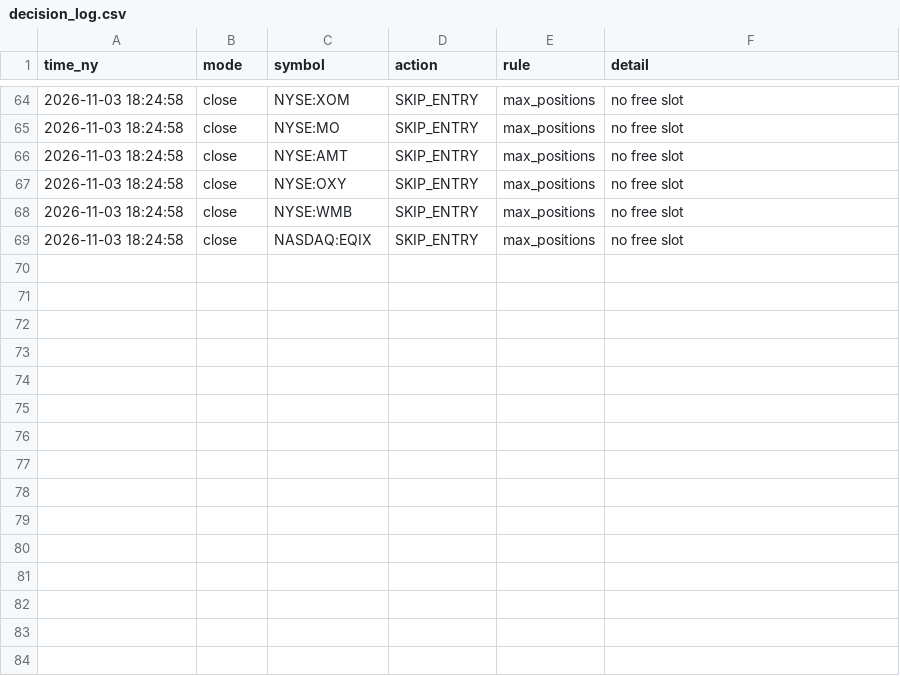
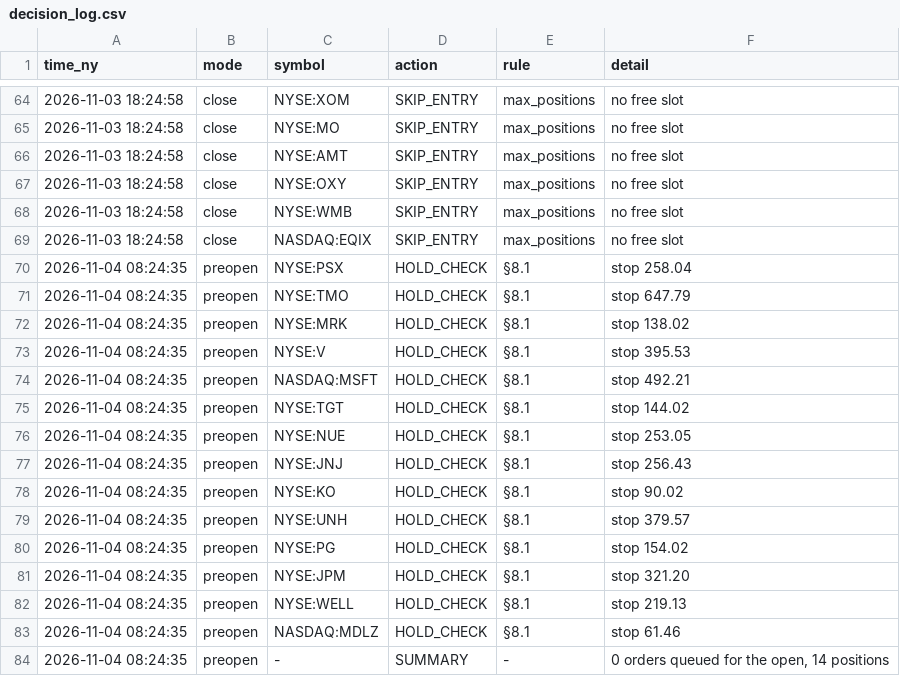
Before and after one commit to rOybOtTt/substack-mcp, a CSV file: ta-rulebook/demo/decision_log.csv, drawn as a sheet; only a part is shown, gaps mark what is left out.

```diff
--- a/ta-rulebook/demo/decision_log.csv
+++ b/ta-rulebook/demo/decision_log.csv
@@ -69 +69,16 @@ time_ny,mode,symbol,action,rule,detail
 2026-11-03 18:24:58,close,NASDAQ:EQIX,SKIP_ENTRY,max_positions,no free slot
+2026-11-04 08:24:35,preopen,NYSE:PSX,HOLD_CHECK,§8.1,stop 258.04
+2026-11-04 08:24:35,preopen,NYSE:TMO,HOLD_CHECK,§8.1,stop 647.79
+2026-11-04 08:24:35,preopen,NYSE:MRK,HOLD_CHECK,§8.1,stop 138.02
+2026-11-04 08:24:35,preopen,NYSE:V,HOLD_CHECK,§8.1,stop 395.53
+2026-11-04 08:24:35,preopen,NASDAQ:MSFT,HOLD_CHECK,§8.1,stop 492.21
+2026-11-04 08:24:35,preopen,NYSE:TGT,HOLD_CHECK,§8.1,stop 144.02
+2026-11-04 08:24:35,preopen,NYSE:NUE,HOLD_CHECK,§8.1,stop 253.05
+2026-11-04 08:24:35,preopen,NYSE:JNJ,HOLD_CHECK,§8.1,stop 256.43
+2026-11-04 08:24:35,preopen,NYSE:KO,HOLD_CHECK,§8.1,stop 90.02
+2026-11-04 08:24:35,preopen,NYSE:UNH,HOLD_CHECK,§8.1,stop 379.57
+2026-11-04 08:24:35,preopen,NYSE:PG,HOLD_CHECK,§8.1,stop 154.02
+2026-11-04 08:24:35,preopen,NYSE:JPM,HOLD_CHECK,§8.1,stop 321.20
+2026-11-04 08:24:35,preopen,NYSE:WELL,HOLD_CHECK,§8.1,stop 219.13
+2026-11-04 08:24:35,preopen,NASDAQ:MDLZ,HOLD_CHECK,§8.1,stop 61.46
+2026-11-04 08:24:35,preopen,-,SUMMARY,-,"0 orders queued for the open, 14 positions"
```
Also changed, not shown: ta-rulebook/demo/marks.csv, 3 other files.
